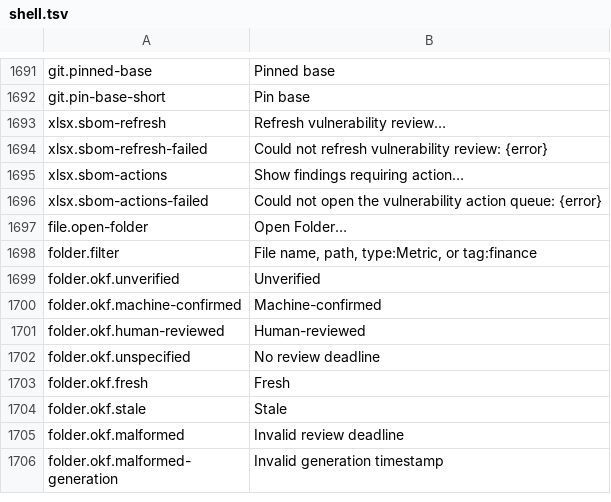
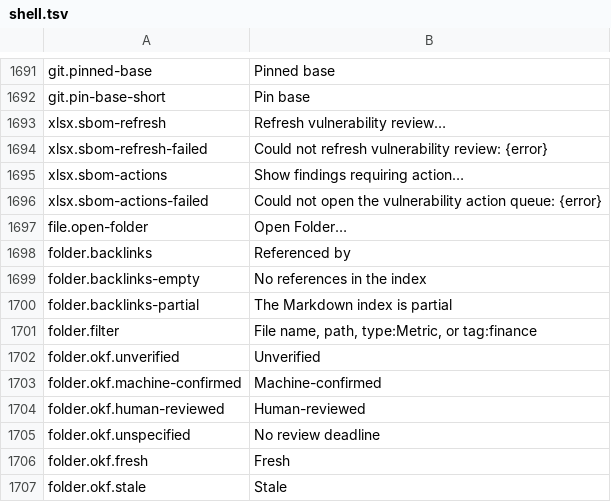
Before and after one commit to masanork/ibis-office, a TSV file: crates/ibis-office-base/i18n/en/shell.tsv, drawn as a sheet; only a part is shown, gaps mark what is left out; the shorter side is filled out with more unchanged rows.

```diff
--- a/crates/ibis-office-base/i18n/en/shell.tsv
+++ b/crates/ibis-office-base/i18n/en/shell.tsv
@@ -1697,2 +1697,5 @@ xlsx.sbom-actions-failed	Could not open the vulnerability action queue: {error}
 file.open-folder	Open Folder…
+folder.backlinks	Referenced by
+folder.backlinks-empty	No references in the index
+folder.backlinks-partial	The Markdown index is partial
 folder.filter	File name, path, type:Metric, or tag:finance
```
Also changed, not shown: crates/ibis-office-base/i18n/ja/shell.tsv, 5 other files.
